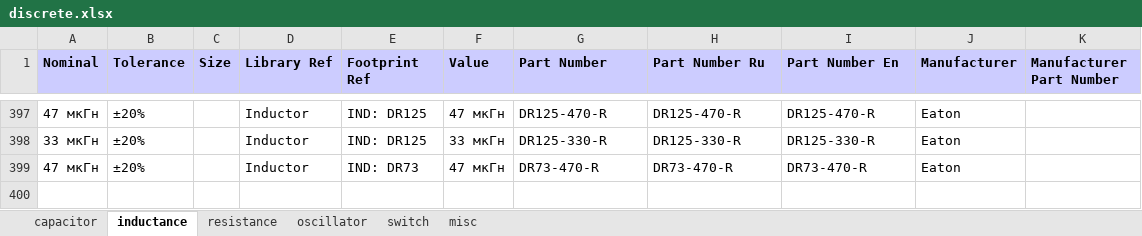
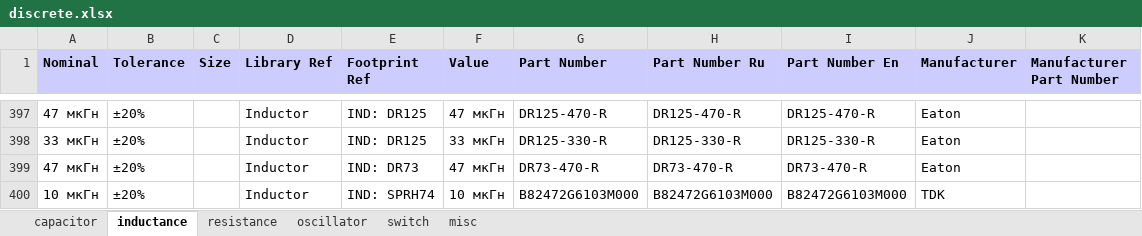
Before and after one commit to garou-g/elem_altium_db2, an Excel workbook: library/discrete.xlsx, sheet inductance, drawn as a sheet; only a part is shown, gaps mark what is left out; values as stored, in another font and other column widths than the file's, no borders; the diff names each change by its address in the sheet, - before the commit and + after, or states it on an @@ line.

```diff
--- a/library/discrete.xlsx (sheet inductance)
+++ b/library/discrete.xlsx (sheet inductance)
+row 400: 10 мкГн | ±20% |  | Inductor | IND: SPRH74 | 10 мкГн | B82472G6103M000 | B82472G6103M000 | B82472G6103M000 | TDK
```
Also changed, not shown: 1 other file.
